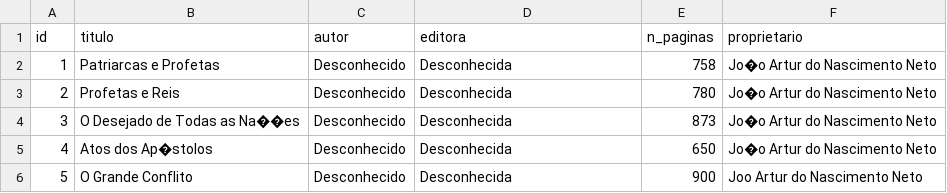
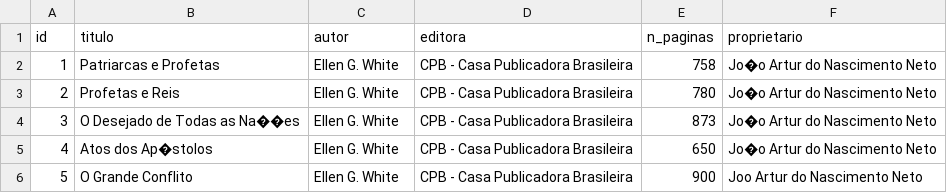
Before and after one commit to JhosefMatheus/Livraria, a CSV file: livros.csv, drawn as a sheet.

```diff
--- a/livros.csv
+++ b/livros.csv
@@ -1,6 +1,6 @@
 id,titulo,autor,editora,n_paginas,proprietario
-1,Patriarcas e Profetas,Desconhecido,Desconhecida,758,Jo�o Artur do Nascimento Neto
-2,Profetas e Reis,Desconhecido,Desconhecida,780,Jo�o Artur do Nascimento Neto
-3,O Desejado de Todas as Na��es,Desconhecido,Desconhecida,873,Jo�o Artur do Nascimento Neto
-4,Atos dos Ap�stolos,Desconhecido,Desconhecida,650,Jo�o Artur do Nascimento Neto
-5,O Grande Conflito,Desconhecido,Desconhecida,900,Joo Artur do Nascimento Neto
+1,Patriarcas e Profetas,Ellen G. White,CPB - Casa Publicadora Brasileira,758,Jo�o Artur do Nascimento Neto
+2,Profetas e Reis,Ellen G. White,CPB - Casa Publicadora Brasileira,780,Jo�o Artur do Nascimento Neto
+3,O Desejado de Todas as Na��es,Ellen G. White,CPB - Casa Publicadora Brasileira,873,Jo�o Artur do Nascimento Neto
+4,Atos dos Ap�stolos,Ellen G. White,CPB - Casa Publicadora Brasileira,650,Jo�o Artur do Nascimento Neto
+5,O Grande Conflito,Ellen G. White,CPB - Casa Publicadora Brasileira,900,Joo Artur do Nascimento Neto
```
Also changed, not shown: 5 other files.
